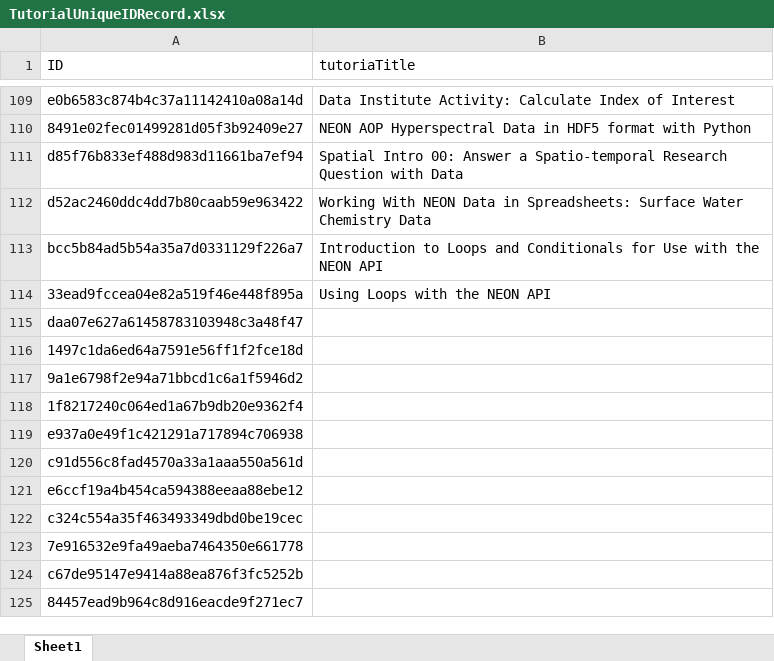
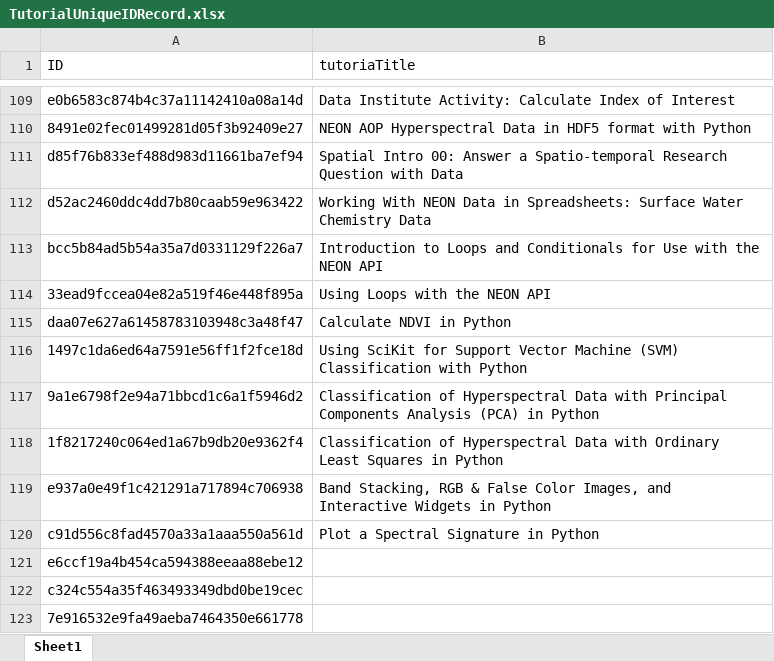
Before and after one commit to NEONScience/NEON-Data-Skills, an Excel workbook: processing_code/TutorialUniqueIDRecord.xlsx, sheet Sheet1, drawn as a sheet; only a part is shown, gaps mark what is left out; the shorter side is filled out with more unchanged rows; values as stored, in another font and other column widths than the file's, no borders; the diff names each change by its address in the sheet, - before the commit and + after, or states it on an @@ line.

Commit message:
format DI17 hyp spec tutorials for Drupal

```diff
--- a/processing_code/TutorialUniqueIDRecord.xlsx (sheet Sheet1)
+++ b/processing_code/TutorialUniqueIDRecord.xlsx (sheet Sheet1)
-B115 (tutoriaTitle): (empty)
+B115 (tutoriaTitle): Calculate NDVI in Python
-B116 (tutoriaTitle): (empty)
+B116 (tutoriaTitle): Using SciKit for Support Vector Machine (SVM) Classification with Python
-B117 (tutoriaTitle): (empty)
+B117 (tutoriaTitle): Classification of Hyperspectral Data with Principal Components Analysis (PCA) in Python
-B118 (tutoriaTitle): (empty)
+B118 (tutoriaTitle): Classification of Hyperspectral Data with Ordinary Least Squares in Python
-B119 (tutoriaTitle): (empty)
+B119 (tutoriaTitle): Band Stacking, RGB & False Color Images, and Interactive Widgets in Python
-B120 (tutoriaTitle): (empty)
+B120 (tutoriaTitle): Plot a Spectral Signature in Python
```
Also changed, not shown: 14 other files.
